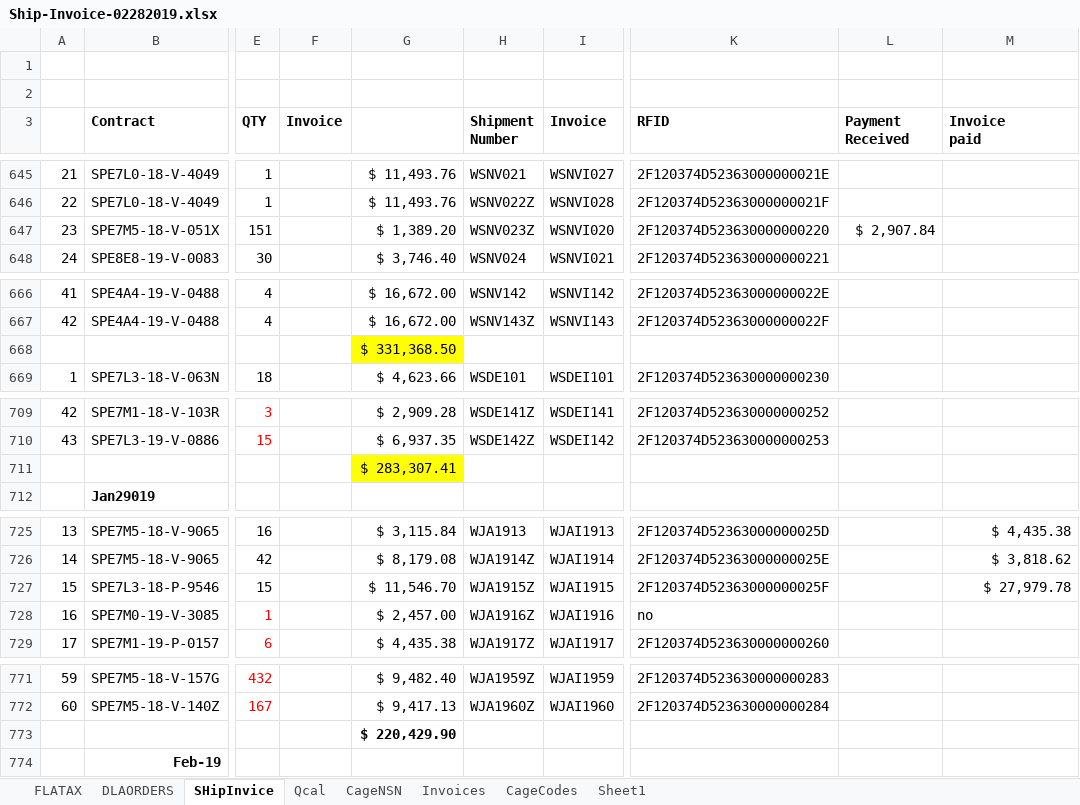
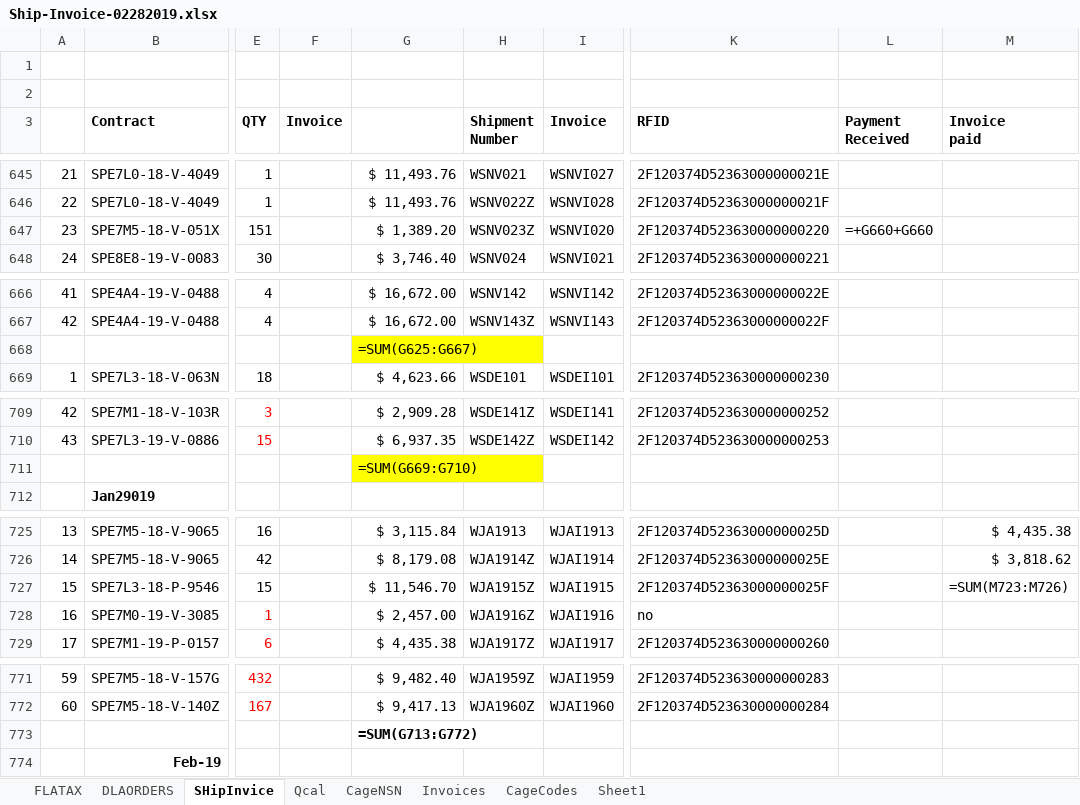
Before and after one commit to KaySea0/WestSim, an Excel workbook: Ship-Invoice-02282019.xlsx, sheet SHipInvice, drawn as a sheet; only a part is shown, gaps mark what is left out; values as stored, in another font and other column widths than the file's, no borders; formulas without a stored value are shown as written; the diff covers the shown part only; the diff names each change by its address in the sheet, - before the commit and + after, or states it on an @@ line.

```diff
--- a/Ship-Invoice-02282019.xlsx (sheet SHipInvice)
+++ b/Ship-Invoice-02282019.xlsx (sheet SHipInvice)
-L647 (Payment Received): $ 2,907.84
+L647 (Payment Received): =+G660+G660
-G668: $ 331,368.50
+G668: =SUM(G625:G667)
-G711: $ 283,307.41
+G711: =SUM(G669:G710)
-M727 (Invoice paid): $ 27,979.78
+M727 (Invoice paid): =SUM(M723:M726)
-G773: $ 220,429.90
+G773: =SUM(G713:G772)
```
Also changed, not shown: 6 added rows and 4 edited cells elsewhere in this sheet, sheet DLAORDERS, sheet Invoices, sheet Qcal, sheet FLATAX, sheet CageCodes, hidden cells, 7 other files.
